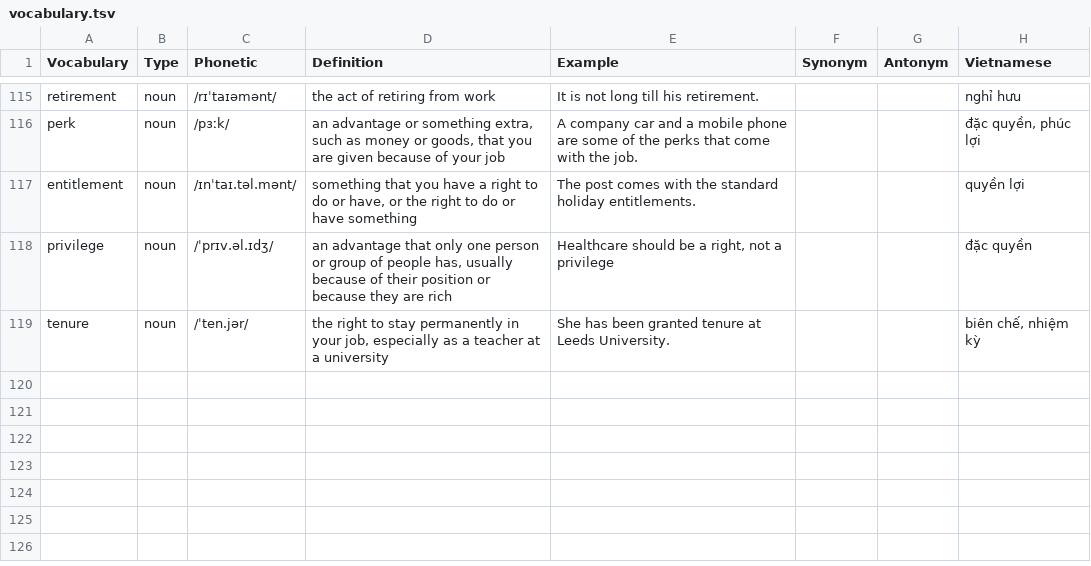
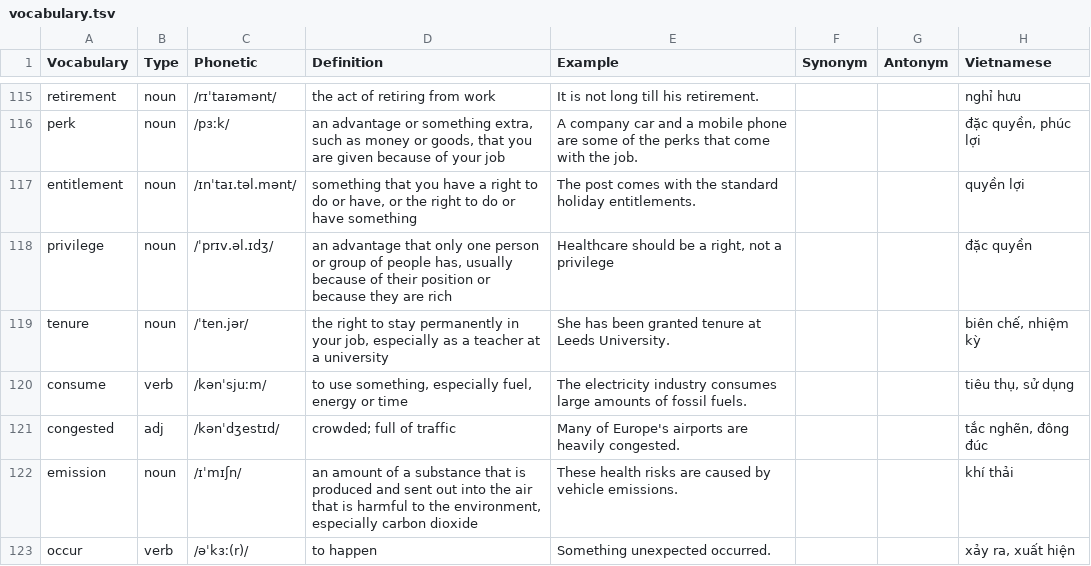
Before and after one commit to minsag/vocab_app, a TSV file: vocabulary.tsv, drawn as a sheet; only a part is shown, gaps mark what is left out; the diff names each change by its address in the sheet, - before the commit and + after, or states it on an @@ line.

Commit message:
Add new vocabulary entries to vocabulary.tsv

```diff
--- a/vocabulary.tsv
+++ b/vocabulary.tsv
+row 120: consume | verb | /kənˈsjuːm/ | to use something, especially fuel, energy or time | The electricity industry consumes large amounts of fossil fuels. |  |  | tiêu thụ, sử dụng
+row 121: congested | adj | /kənˈdʒestɪd/ | crowded; full of traffic | Many of Europe's airports are heavily congested. |  |  | tắc nghẽn, đông đúc
+row 122: emission | noun | /ɪˈmɪʃn/ | an amount of a substance that is produced and sent out into the air that is harmful to the environment, especially carbon dioxide | These health risks are caused by vehicle emissions. |  |  | khí thải
+row 123: occur | verb | /əˈkɜː(r)/ | to happen | Something unexpected occurred. |  |  | xảy ra, xuất hiện
```
